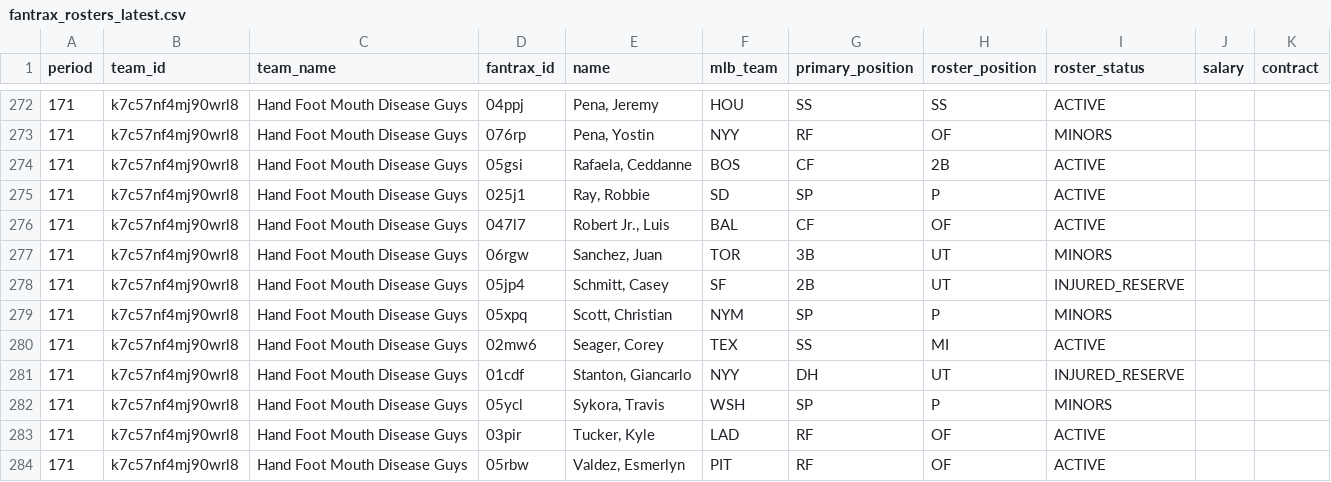
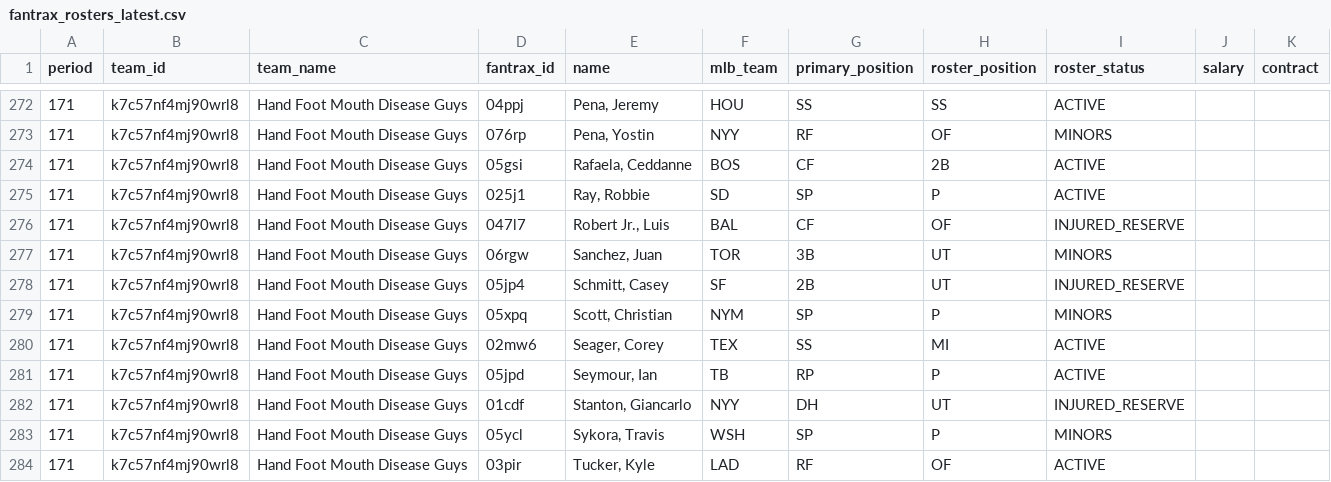
Before and after one commit to youtube-dinner/baseball_analytics, a CSV file: outputs/fantrax_export/fantrax_rosters_latest.csv, drawn as a sheet; only a part is shown, gaps mark what is left out; the shorter side is filled out with more unchanged rows.

```diff
--- a/outputs/fantrax_export/fantrax_rosters_latest.csv
+++ b/outputs/fantrax_export/fantrax_rosters_latest.csv
@@ -275,3 +275,3 @@ period,team_id,team_name,fantrax_id,name,mlb_team,primary_position,roster_positi
 171,k7c57nf4mj90wrl8,Hand Foot Mouth Disease Guys,025j1,"Ray, Robbie",SD,SP,P,ACTIVE,,
-171,k7c57nf4mj90wrl8,Hand Foot Mouth Disease Guys,047l7,"Robert Jr., Luis",BAL,CF,OF,ACTIVE,,
+171,k7c57nf4mj90wrl8,Hand Foot Mouth Disease Guys,047l7,"Robert Jr., Luis",BAL,CF,OF,INJURED_RESERVE,,
 171,k7c57nf4mj90wrl8,Hand Foot Mouth Disease Guys,06rgw,"Sanchez, Juan",TOR,3B,UT,MINORS,,
@@ -280,2 +280,3 @@ period,team_id,team_name,fantrax_id,name,mlb_team,primary_position,roster_positi
 171,k7c57nf4mj90wrl8,Hand Foot Mouth Disease Guys,02mw6,"Seager, Corey",TEX,SS,MI,ACTIVE,,
+171,k7c57nf4mj90wrl8,Hand Foot Mouth Disease Guys,05jpd,"Seymour, Ian",TB,RP,P,ACTIVE,,
 171,k7c57nf4mj90wrl8,Hand Foot Mouth Disease Guys,01cdf,"Stanton, Giancarlo",NYY,DH,UT,INJURED_RESERVE,,
```
Also changed, not shown: outputs/fantasy_baseball_analytics/free_agent_hitters.csv, outputs/fantasy_baseball_analytics/free_agent_pitchers.csv, 18 other files.
